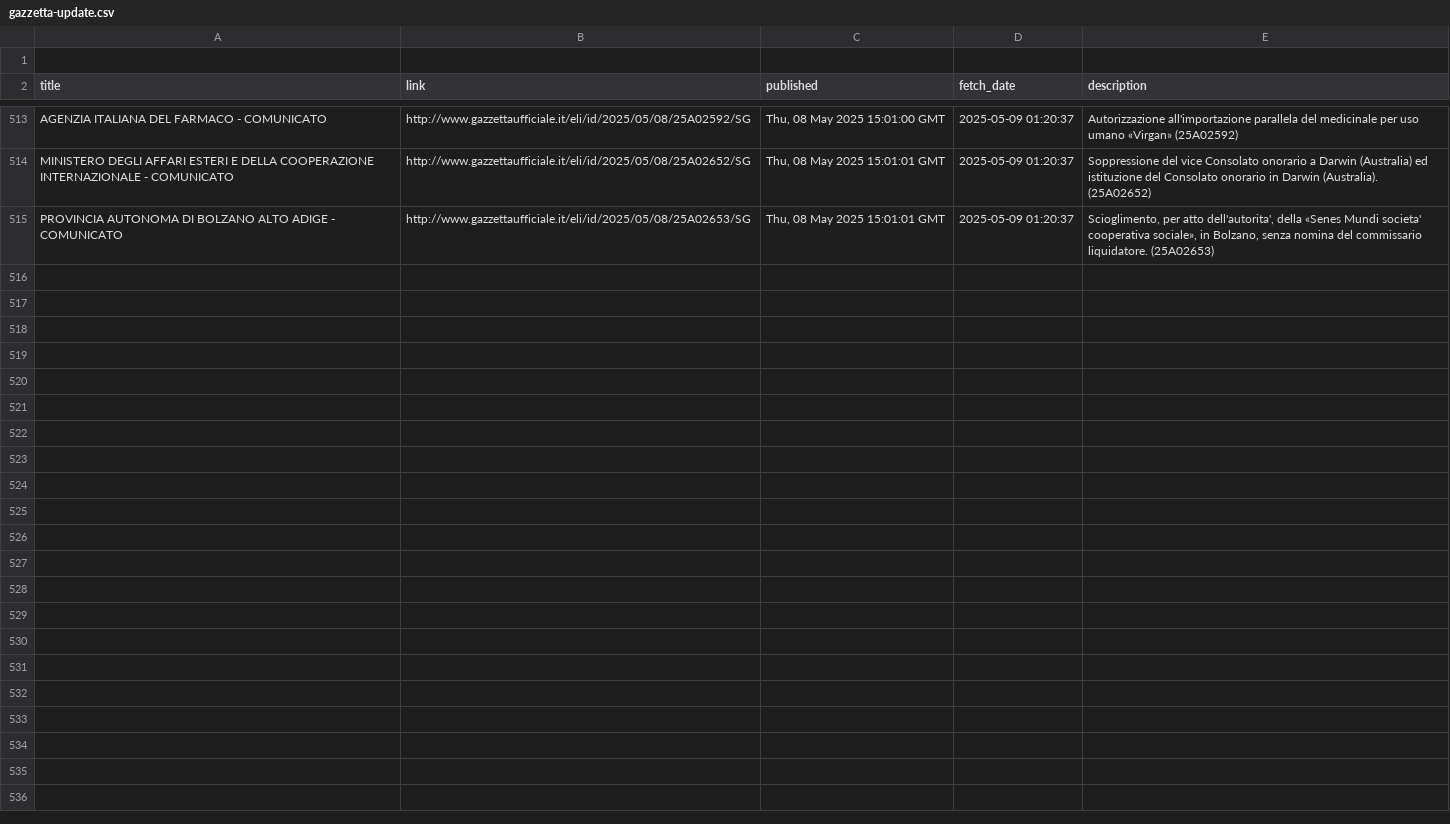
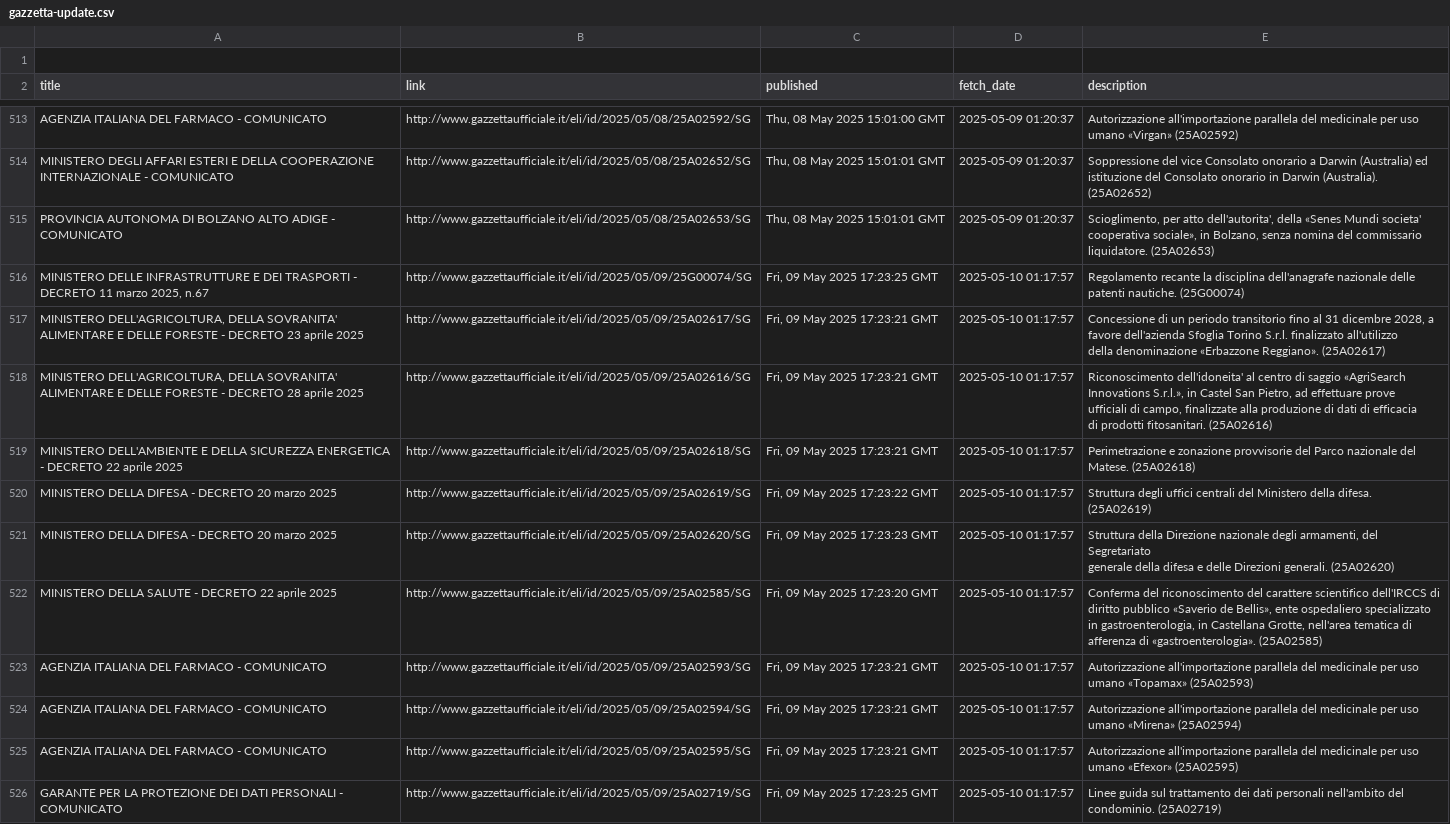
Before and after one commit to atomm/fetchGU, a CSV file: data/gazzetta-update.csv, drawn as a sheet; only a part is shown, gaps mark what is left out.

```diff
--- a/data/gazzetta-update.csv
+++ b/data/gazzetta-update.csv
@@ -1641 +1641,28 @@ cooperativa  sociale»,  in  Bolzano,  senza  nomina  del  commissario
 liquidatore. (25A02653)"
+"MINISTERO DELLE INFRASTRUTTURE E DEI TRASPORTI - DECRETO 11 marzo 2025, n.67",http://www.gazzettaufficiale.it/eli/id/2025/05/09/25G00074/SG,"Fri, 09 May 2025 17:23:25 GMT",2025-05-10 01:17:57,"Regolamento  recante  la  disciplina  dell'anagrafe  nazionale  delle
+patenti nautiche. (25G00074)"
+"MINISTERO DELL'AGRICOLTURA, DELLA SOVRANITA' ALIMENTARE E DELLE FORESTE - DECRETO 23 aprile 2025",http://www.gazzettaufficiale.it/eli/id/2025/05/09/25A02617/SG,"Fri, 09 May 2025 17:23:21 GMT",2025-05-10 01:17:57,"Concessione di un periodo transitorio fino al  31  dicembre  2028,  a
+favore dell'azienda Sfoglia Torino  S.r.l.  finalizzato  all'utilizzo
+della denominazione «Erbazzone Reggiano». (25A02617)"
+"MINISTERO DELL'AGRICOLTURA, DELLA SOVRANITA' ALIMENTARE E DELLE FORESTE - DECRETO 28 aprile 2025",http://www.gazzettaufficiale.it/eli/id/2025/05/09/25A02616/SG,"Fri, 09 May 2025 17:23:21 GMT",2025-05-10 01:17:57,"Riconoscimento  dell'idoneita'  al  centro  di   saggio   «AgriSearch
+Innovations S.r.l.»,  in  Castel  San  Pietro,  ad  effettuare  prove
+ufficiali di campo, finalizzate alla produzione di dati di  efficacia
+di prodotti fitosanitari. (25A02616)"
+MINISTERO DELL'AMBIENTE E DELLA SICUREZZA ENERGETICA - DECRETO 22 aprile 2025,http://www.gazzettaufficiale.it/eli/id/2025/05/09/25A02618/SG,"Fri, 09 May 2025 17:23:21 GMT",2025-05-10 01:17:57,"Perimetrazione  e  zonazione  provvisorie  del  Parco  nazionale  del
+Matese. (25A02618)"
+MINISTERO DELLA DIFESA - DECRETO 20 marzo 2025,http://www.gazzettaufficiale.it/eli/id/2025/05/09/25A02619/SG,"Fri, 09 May 2025 17:23:22 GMT",2025-05-10 01:17:57,"Struttura  degli  uffici  centrali  del   Ministero   della   difesa.
+(25A02619)"
+MINISTERO DELLA DIFESA - DECRETO 20 marzo 2025,http://www.gazzettaufficiale.it/eli/id/2025/05/09/25A02620/SG,"Fri, 09 May 2025 17:23:23 GMT",2025-05-10 01:17:57,"Struttura della Direzione nazionale degli armamenti, del Segretariato
+generale della difesa e delle Direzioni generali. (25A02620)"
+MINISTERO DELLA SALUTE - DECRETO 22 aprile 2025,http://www.gazzettaufficiale.it/eli/id/2025/05/09/25A02585/SG,"Fri, 09 May 2025 17:23:20 GMT",2025-05-10 01:17:57,"Conferma del riconoscimento del carattere scientifico  dell'IRCCS  di
+diritto pubblico «Saverio de Bellis», ente ospedaliero  specializzato
+in gastroenterologia, in Castellana  Grotte,  nell'area  tematica  di
+afferenza di «gastroenterologia». (25A02585)"
+AGENZIA ITALIANA DEL FARMACO - COMUNICATO,http://www.gazzettaufficiale.it/eli/id/2025/05/09/25A02593/SG,"Fri, 09 May 2025 17:23:21 GMT",2025-05-10 01:17:57,"Autorizzazione all'importazione  parallela  del  medicinale  per  uso
+umano «Topamax» (25A02593)"
+AGENZIA ITALIANA DEL FARMACO - COMUNICATO,http://www.gazzettaufficiale.it/eli/id/2025/05/09/25A02594/SG,"Fri, 09 May 2025 17:23:21 GMT",2025-05-10 01:17:57,"Autorizzazione all'importazione  parallela  del  medicinale  per  uso
+umano «Mirena» (25A02594)"
+AGENZIA ITALIANA DEL FARMACO - COMUNICATO,http://www.gazzettaufficiale.it/eli/id/2025/05/09/25A02595/SG,"Fri, 09 May 2025 17:23:21 GMT",2025-05-10 01:17:57,"Autorizzazione all'importazione  parallela  del  medicinale  per  uso
+umano «Efexor» (25A02595)"
+GARANTE PER LA PROTEZIONE DEI DATI PERSONALI - COMUNICATO,http://www.gazzettaufficiale.it/eli/id/2025/05/09/25A02719/SG,"Fri, 09 May 2025 17:23:25 GMT",2025-05-10 01:17:57,"Linee guida  sul  trattamento  dei  dati  personali  nell'ambito  del
+condominio. (25A02719)"
```
